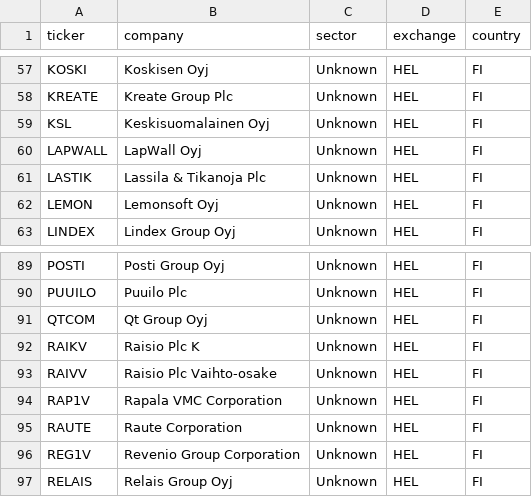
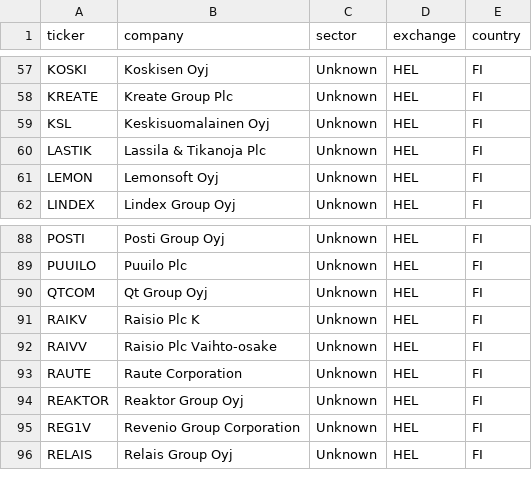
Before and after one commit to hiqporoid/Magicformula-suomi, a CSV file: python_pipeline/data/main_market_universe.csv, drawn as a sheet; only a part is shown, gaps mark what is left out; removed rows and columns are numbered as before the commit, all else as after; the diff names each change by its address in the sheet, - before the commit and + after, or states it on an @@ line.

```diff
--- a/python_pipeline/data/main_market_universe.csv
+++ b/python_pipeline/data/main_market_universe.csv
-row 60: LAPWALL | LapWall Oyj | Unknown | HEL | FI
-row 94: RAP1V | Rapala VMC Corporation | Unknown | HEL | FI
+row 94: REAKTOR | Reaktor Group Oyj | Unknown | HEL | FI
```
Also changed, not shown: python_pipeline/data/financials.csv, python_pipeline/data/stockholm_main_market_universe.csv, 1 other file.
